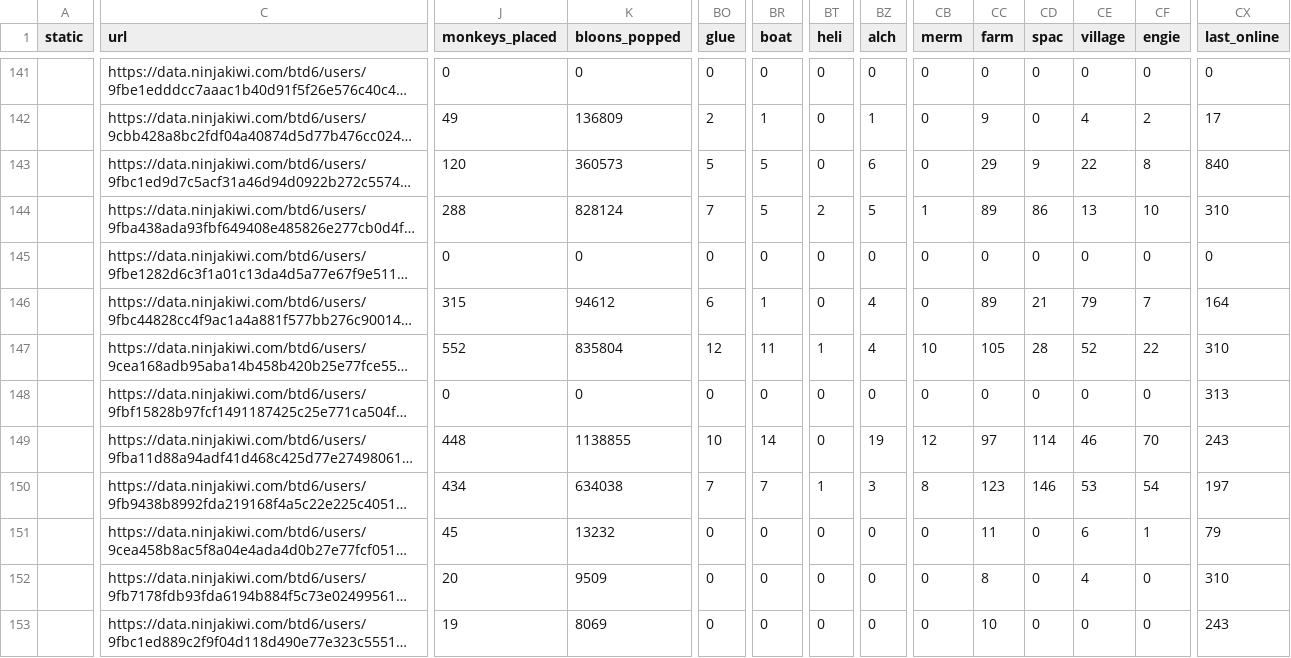
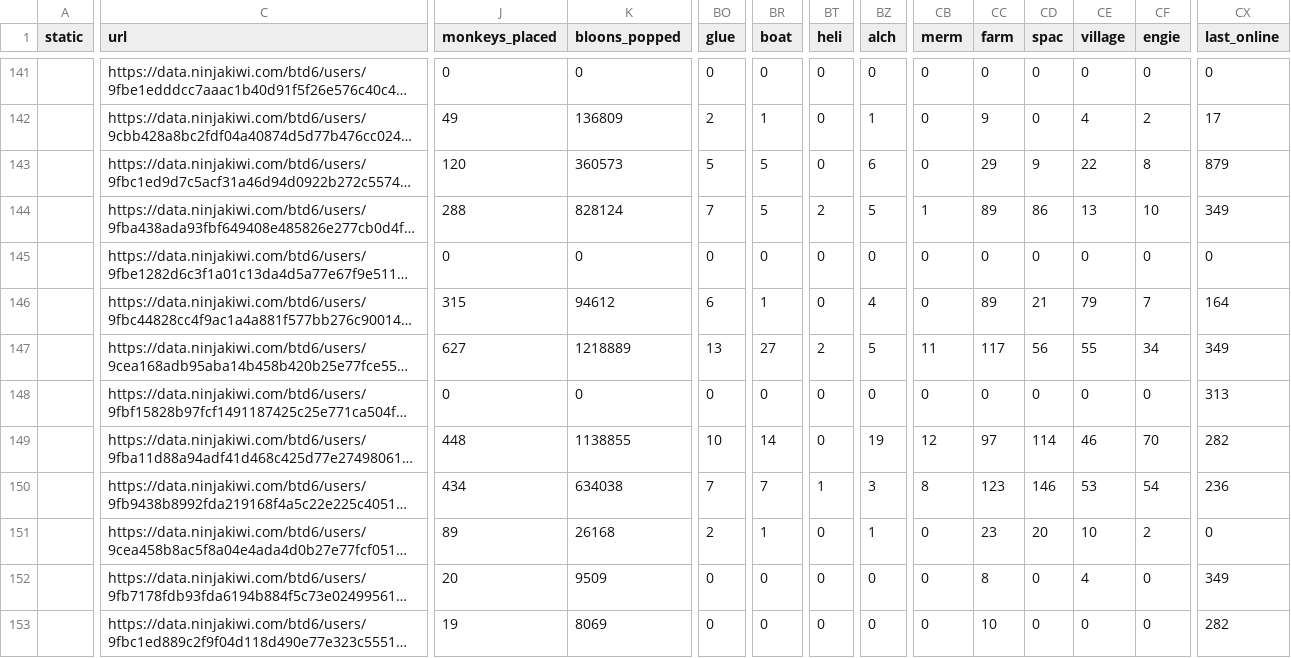
Before and after one commit to ducanup01/btd6boss, a CSV file: boss_info.csv, drawn as a sheet; only a part is shown, gaps mark what is left out; long unchanged cells end in …; the diff covers the shown part only; the diff names each change by its address in the sheet, - before the commit and + after, or states it on an @@ line.

```diff
--- a/boss_info.csv
+++ b/boss_info.csv
-CX143 (last_online): 840
+CX143 (last_online): 879
-CX144 (last_online): 310
+CX144 (last_online): 349
-J147 (monkeys_placed): 552
+J147 (monkeys_placed): 627
-K147 (bloons_popped): 835804
+K147 (bloons_popped): 1218889
-BO147 (glue): 12
+BO147 (glue): 13
-BR147 (boat): 11
+BR147 (boat): 27
-BT147 (heli): 1
+BT147 (heli): 2
-BZ147 (alch): 4
+BZ147 (alch): 5
-CB147 (merm): 10
+CB147 (merm): 11
-CC147 (farm): 105
+CC147 (farm): 117
-CD147 (spac): 28
+CD147 (spac): 56
-CE147 (village): 52
+CE147 (village): 55
-CF147 (engie): 22
+CF147 (engie): 34
-CX147 (last_online): 310
+CX147 (last_online): 349
-CX149 (last_online): 243
+CX149 (last_online): 282
-CX150 (last_online): 197
+CX150 (last_online): 236
-J151 (monkeys_placed): 45
+J151 (monkeys_placed): 89
-K151 (bloons_popped): 13232
+K151 (bloons_popped): 26168
-BO151 (glue): 0
+BO151 (glue): 2
-BR151 (boat): 0
+BR151 (boat): 1
-BZ151 (alch): 0
+BZ151 (alch): 1
-CC151 (farm): 11
+CC151 (farm): 23
-CD151 (spac): 0
+CD151 (spac): 20
-CE151 (village): 6
+CE151 (village): 10
-CF151 (engie): 1
+CF151 (engie): 2
-CX151 (last_online): 79
+CX151 (last_online): 0
-CX152 (last_online): 310
+CX152 (last_online): 349
-CX153 (last_online): 243
+CX153 (last_online): 282
```
Also changed, not shown: 47 edited cells elsewhere in this file, boss_elite_info.csv.
